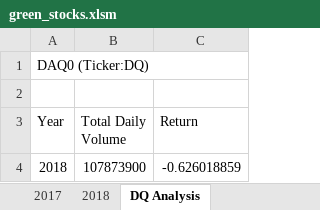
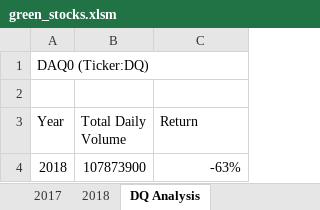
Before and after one commit to SeRoGaTa/stock-analysis, an Excel workbook: green_stocks.xlsm, sheet DQ Analysis, drawn as a sheet; values as stored, in another font and other column widths than the file's, no borders; the diff names each change by its address in the sheet, - before the commit and + after, or states it on an @@ line.

```diff
--- a/green_stocks.xlsm (sheet DQ Analysis)
+++ b/green_stocks.xlsm (sheet DQ Analysis)
-C4 (Return): -0.626018859
+C4 (Return): -63%
```
Also changed, not shown: other sheet tabs, charts or pictures.
